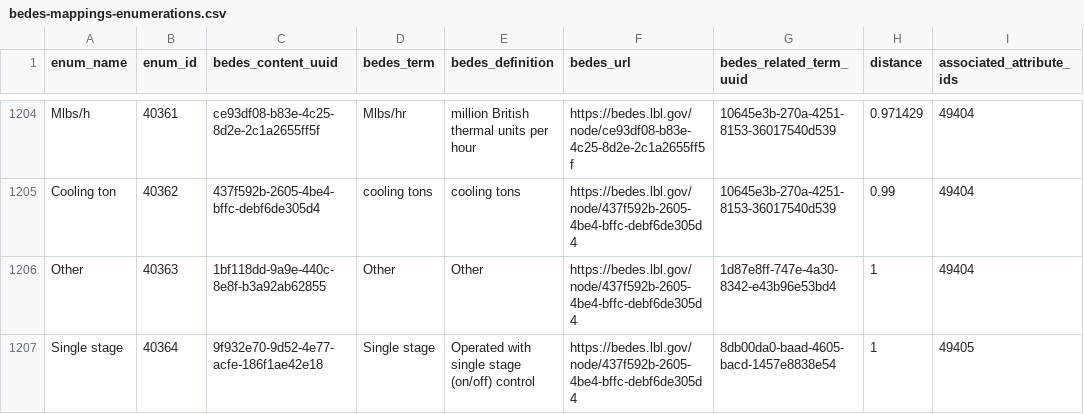
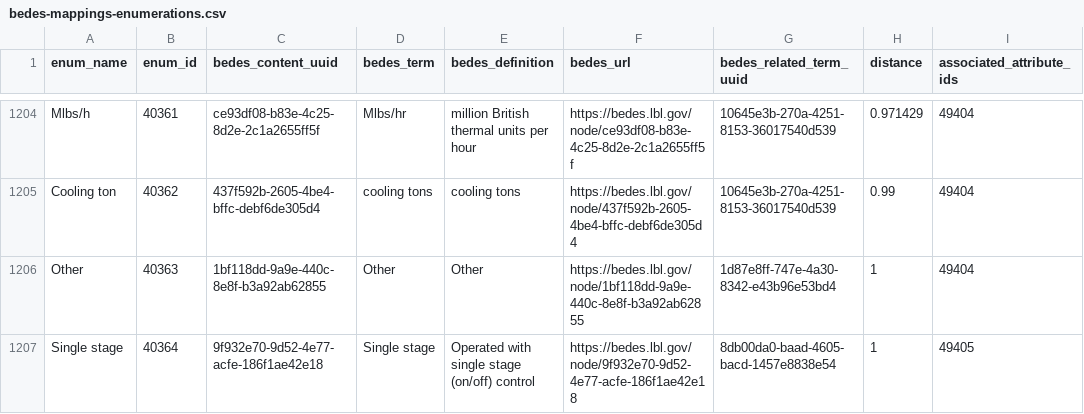
Before and after one commit to BuildingSync/BuildingSync-website, a CSV file: bsyncviewer/lib/bedes/v2.5/schema2.4.0/bedes-mappings-enumerations.csv, drawn as a sheet; only a part is shown, gaps mark what is left out; the diff covers the shown part only.

```diff
--- a/bsyncviewer/lib/bedes/v2.5/schema2.4.0/bedes-mappings-enumerations.csv
+++ b/bsyncviewer/lib/bedes/v2.5/schema2.4.0/bedes-mappings-enumerations.csv
@@ -1205,3 +1205,3 @@ Mlbs/h,40361,ce93df08-b83e-4c25-8d2e-2c1a2655ff5f,Mlbs/hr,million British therma
 Cooling ton,40362,437f592b-2605-4be4-bffc-debf6de305d4,cooling tons,cooling tons,https://bedes.lbl.gov/node/437f592b-2605-4be4-bffc-debf6de305d4,10645e3b-270a-4251-8153-36017540d539,0.99,49404
-Other,40363,1bf118dd-9a9e-440c-8e8f-b3a92ab62855,Other,Other,https://bedes.lbl.gov/node/437f592b-2605-4be4-bffc-debf6de305d4,1d87e8ff-747e-4a30-8342-e43b96e53bd4,1,49404
-Single stage,40364,9f932e70-9d52-4e77-acfe-186f1ae42e18,Single stage,Operated with single stage (on/off) control,https://bedes.lbl.gov/node/437f592b-2605-4be4-bffc-debf6de305d4,8db00da0-baad-4605-bacd-1457e8838e54,1,49405
+Other,40363,1bf118dd-9a9e-440c-8e8f-b3a92ab62855,Other,Other,https://bedes.lbl.gov/node/1bf118dd-9a9e-440c-8e8f-b3a92ab62855,1d87e8ff-747e-4a30-8342-e43b96e53bd4,1,49404
+Single stage,40364,9f932e70-9d52-4e77-acfe-186f1ae42e18,Single stage,Operated with single stage (on/off) control,https://bedes.lbl.gov/node/9f932e70-9d52-4e77-acfe-186f1ae42e18,8db00da0-baad-4605-bacd-1457e8838e54,1,49405
```
Also changed, not shown: 49 edited cells elsewhere in this file.
